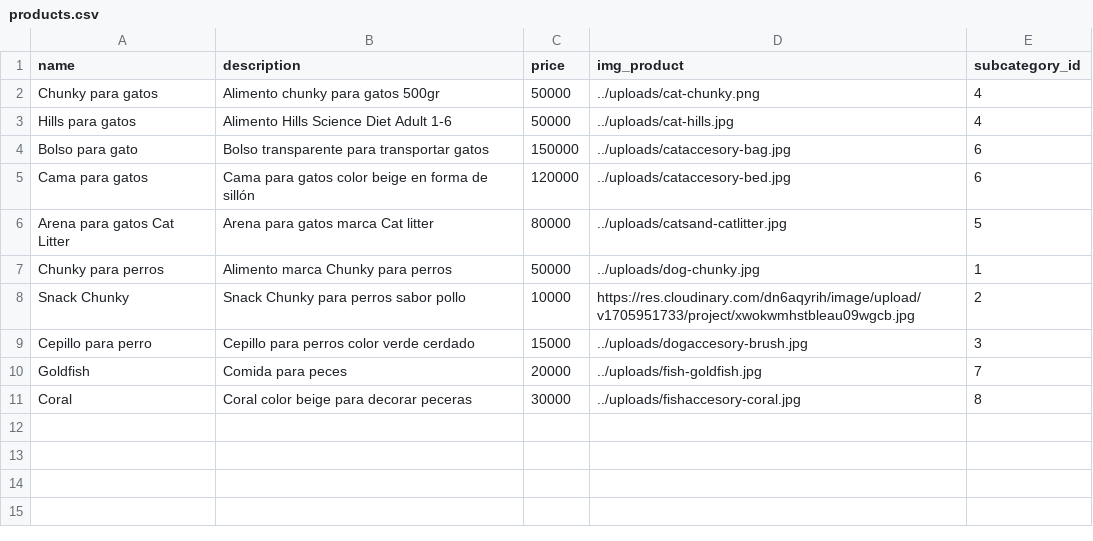
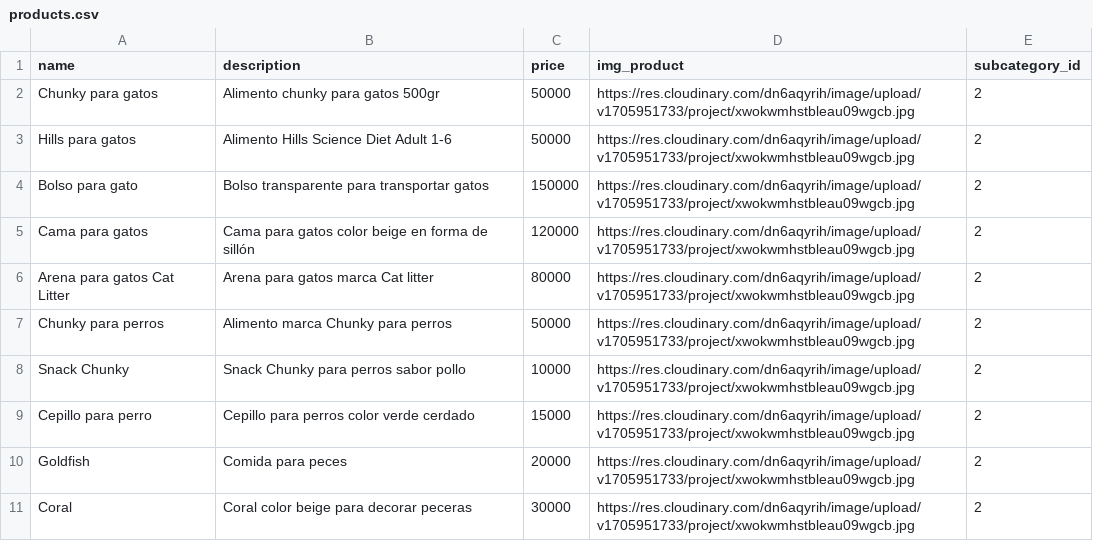
Before and after one commit to SebastianSamboni/api-project-peaku, a CSV file: data/products.csv, drawn as a sheet.

Commit message:
fix:update url imgs

```diff
--- a/data/products.csv
+++ b/data/products.csv
@@ -1,11 +1,11 @@
 name,description,price,img_product,subcategory_id
-Chunky para gatos,Alimento chunky para gatos 500gr,50000,../uploads/cat-chunky.png,4
-Hills para gatos,Alimento Hills Science Diet Adult 1-6,50000,../uploads/cat-hills.jpg,4
-Bolso para gato,Bolso transparente para transportar gatos,150000,../uploads/cataccesory-bag.jpg,6
-Cama para gatos,Cama para gatos color beige en forma de sillón,120000,../uploads/cataccesory-bed.jpg,6
-Arena para gatos Cat Litter,Arena para gatos marca Cat litter,80000,../uploads/catsand-catlitter.jpg,5
-Chunky para perros,Alimento marca Chunky para perros,50000,../uploads/dog-chunky.jpg,1
+Chunky para gatos,Alimento chunky para gatos 500gr,50000,https://res.cloudinary.com/dn6aqyrih/image/upload/v1705951733/project/xwokwmhstbleau09wgcb.jpg,2
+Hills para gatos,Alimento Hills Science Diet Adult 1-6,50000,https://res.cloudinary.com/dn6aqyrih/image/upload/v1705951733/project/xwokwmhstbleau09wgcb.jpg,2
+Bolso para gato,Bolso transparente para transportar gatos,150000,https://res.cloudinary.com/dn6aqyrih/image/upload/v1705951733/project/xwokwmhstbleau09wgcb.jpg,2
+Cama para gatos,Cama para gatos color beige en forma de sillón,120000,https://res.cloudinary.com/dn6aqyrih/image/upload/v1705951733/project/xwokwmhstbleau09wgcb.jpg,2
+Arena para gatos Cat Litter,Arena para gatos marca Cat litter,80000,https://res.cloudinary.com/dn6aqyrih/image/upload/v1705951733/project/xwokwmhstbleau09wgcb.jpg,2
+Chunky para perros,Alimento marca Chunky para perros,50000,https://res.cloudinary.com/dn6aqyrih/image/upload/v1705951733/project/xwokwmhstbleau09wgcb.jpg,2
 Snack Chunky,Snack Chunky para perros sabor pollo,10000,https://res.cloudinary.com/dn6aqyrih/image/upload/v1705951733/project/xwokwmhstbleau09wgcb.jpg,2
-Cepillo para perro,Cepillo para perros color verde cerdado,15000,../uploads/dogaccesory-brush.jpg,3
-Goldfish,Comida para peces,20000,../uploads/fish-goldfish.jpg,7
-Coral,Coral color beige para decorar peceras,30000,../uploads/fishaccesory-coral.jpg,8
+Cepillo para perro,Cepillo para perros color verde cerdado,15000,https://res.cloudinary.com/dn6aqyrih/image/upload/v1705951733/project/xwokwmhstbleau09wgcb.jpg,2
+Goldfish,Comida para peces,20000,https://res.cloudinary.com/dn6aqyrih/image/upload/v1705951733/project/xwokwmhstbleau09wgcb.jpg,2
+Coral,Coral color beige para decorar peceras,30000,https://res.cloudinary.com/dn6aqyrih/image/upload/v1705951733/project/xwokwmhstbleau09wgcb.jpg,2
```
